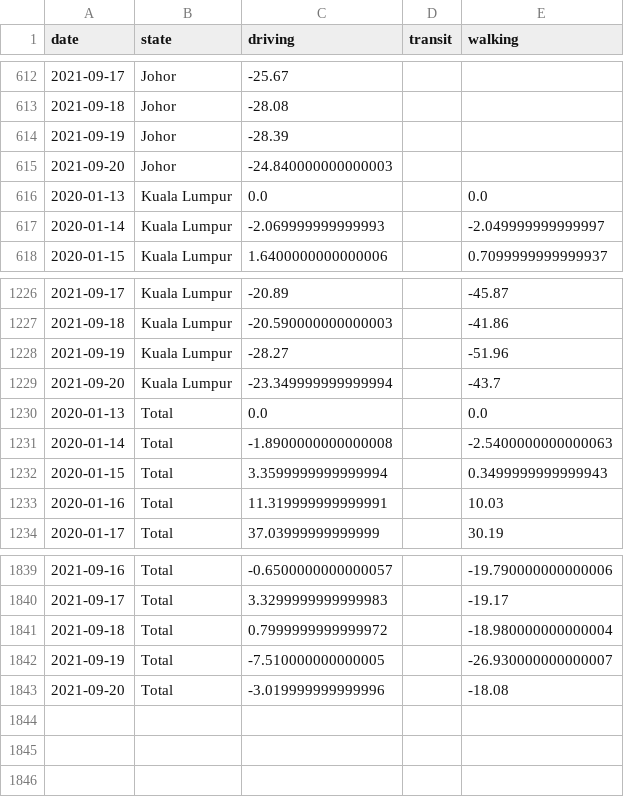
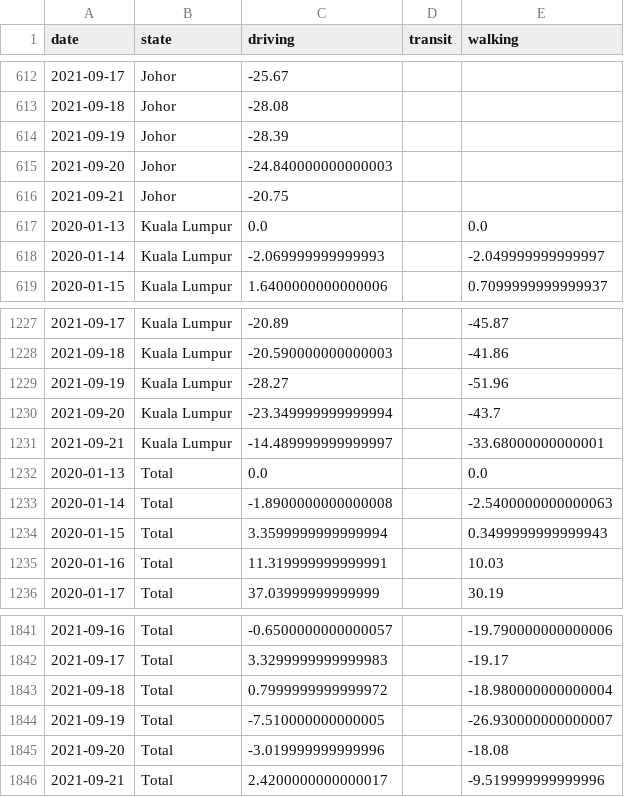
Before and after one commit to DicksonC96/Covid-Mobility-Malaysia, a CSV file: data/apple-mobility-data-malaysia.csv, drawn as a sheet; only a part is shown, gaps mark what is left out.

```diff
--- a/data/apple-mobility-data-malaysia.csv
+++ b/data/apple-mobility-data-malaysia.csv
@@ -615,2 +615,3 @@ date,state,driving,transit,walking
 2021-09-20,Johor,-24.840000000000003,,
+2021-09-21,Johor,-20.75,,
 2020-01-13,Kuala Lumpur,0.0,,0.0
@@ -1229,2 +1230,3 @@ date,state,driving,transit,walking
 2021-09-20,Kuala Lumpur,-23.349999999999994,,-43.7
+2021-09-21,Kuala Lumpur,-14.489999999999997,,-33.68000000000001
 2020-01-13,Total,0.0,,0.0
@@ -1843 +1845,2 @@ date,state,driving,transit,walking
 2021-09-20,Total,-3.019999999999996,,-18.08
+2021-09-21,Total,2.4200000000000017,,-9.519999999999996
```
